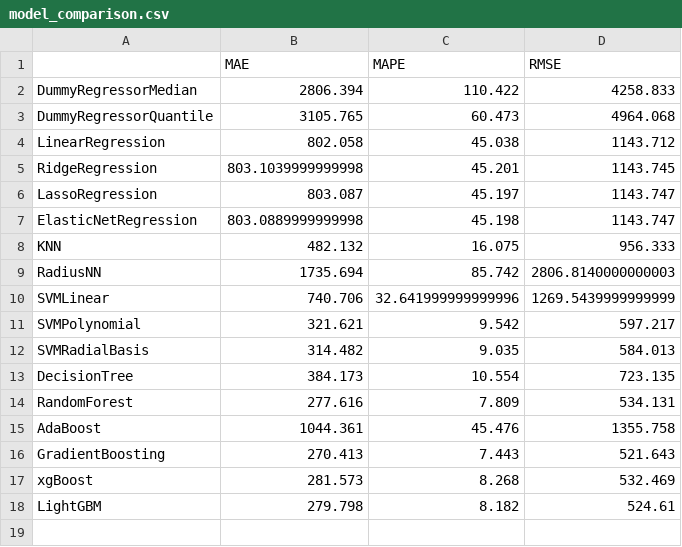
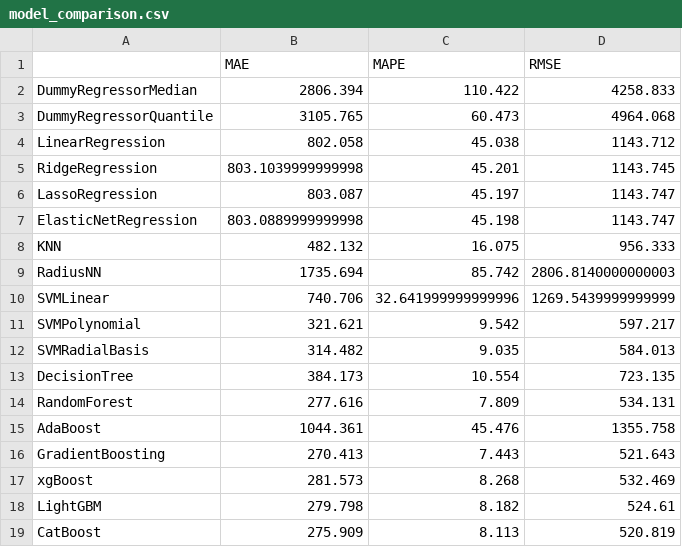
Before and after one commit to kristofrabay/ml_models_benchmark, a CSV file: data/model_comparison.csv, drawn as a sheet; the diff names each change by its address in the sheet, - before the commit and + after, or states it on an @@ line.

```diff
--- a/data/model_comparison.csv
+++ b/data/model_comparison.csv
+row 19: CatBoost | 275.909 | 8.113 | 520.819
```
Also changed, not shown: 22 other files.
